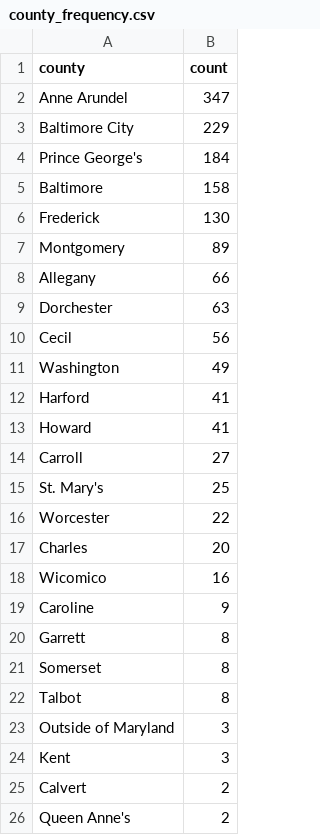
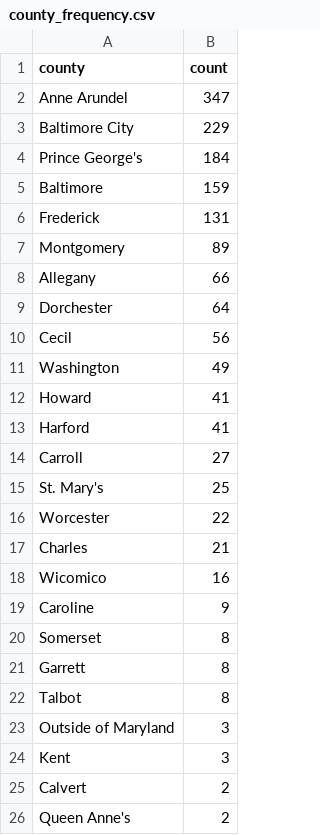
Before and after one commit to shmcminn/live-nicar-pipeline, a CSV file: exported_data/county_frequency.csv, drawn as a sheet.

```diff
--- a/exported_data/county_frequency.csv
+++ b/exported_data/county_frequency.csv
@@ -4,11 +4,11 @@ Baltimore City,229
 Prince George's,184
-Baltimore,158
-Frederick,130
+Baltimore,159
+Frederick,131
 Montgomery,89
 Allegany,66
-Dorchester,63
+Dorchester,64
 Cecil,56
 Washington,49
+Howard,41
 Harford,41
-Howard,41
 Carroll,27
@@ -16,7 +16,7 @@ St. Mary's,25
 Worcester,22
-Charles,20
+Charles,21
 Wicomico,16
 Caroline,9
+Somerset,8
 Garrett,8
-Somerset,8
 Talbot,8
```
Also changed, not shown: exported_data/all_complaints.csv, exported_data/complaint_type_frequency.csv, 1 other file.
